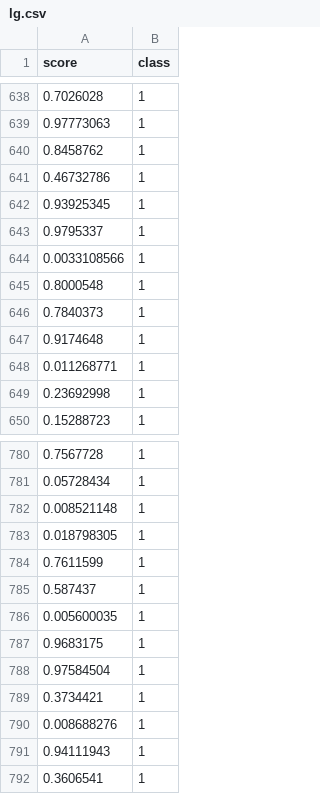
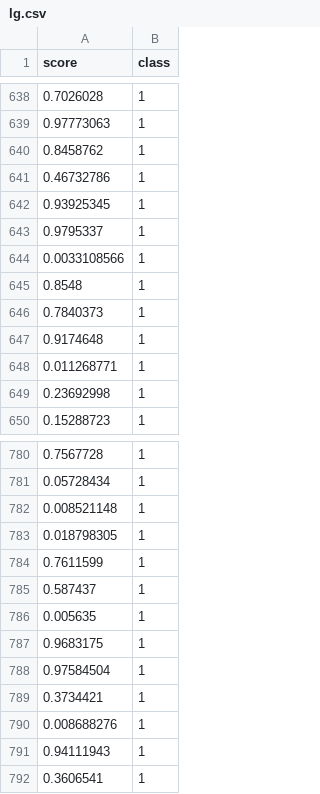
Before and after one commit to danielzontaojeda/sentiment-analysis-erbd24-paper, a CSV file: dataset/lg.csv, drawn as a sheet; only a part is shown, gaps mark what is left out.

```diff
--- a/dataset/lg.csv
+++ b/dataset/lg.csv
@@ -644,3 +644,3 @@ score,class
 0.0033108566,1
-0.8000548,1
+0.8548,1
 0.7840373,1
@@ -785,3 +785,3 @@ score,class
 0.587437,1
-0.005600035,1
+0.005635,1
 0.9683175,1
```
Also changed, not shown: dataset/games.csv, dataset/iphone.csv, 4 other files.
